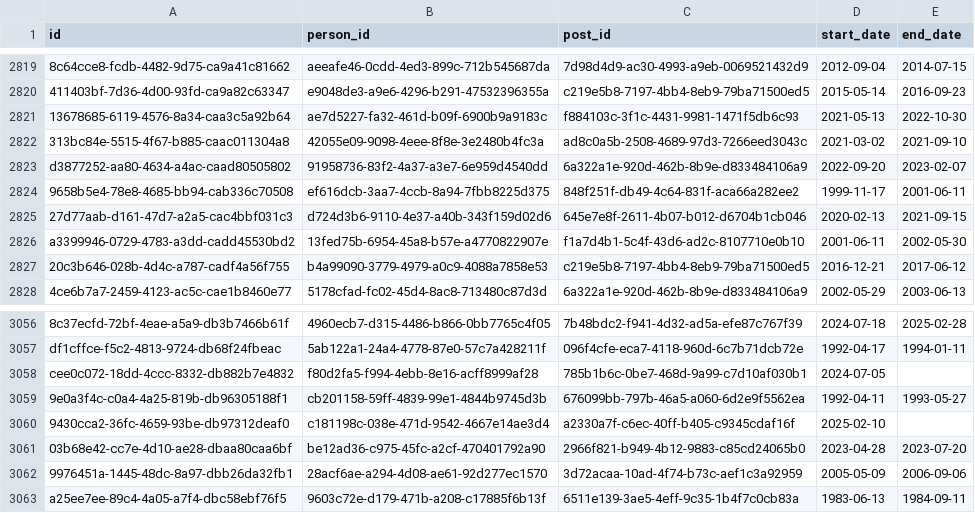
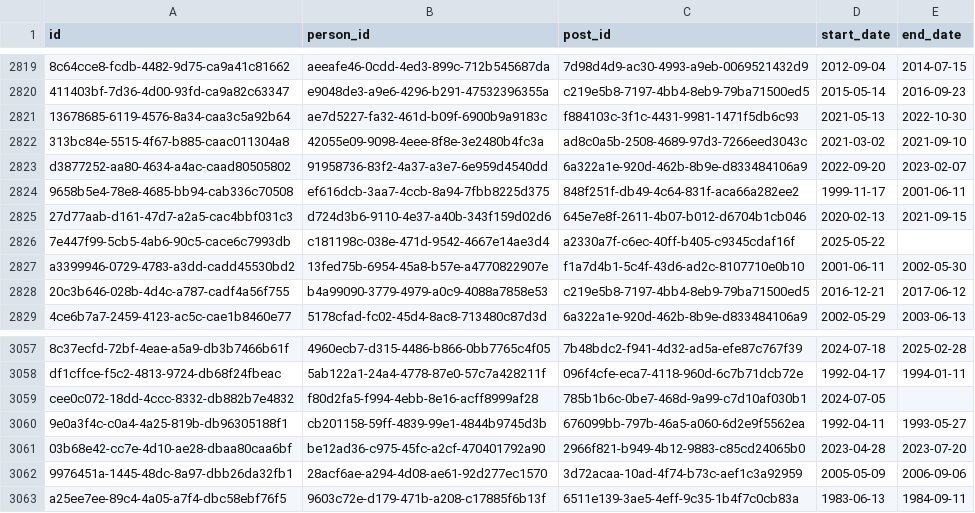
Before and after one commit to instituteforgov/ifg-ministers-database-public, a CSV file: data/appointment.csv, drawn as a sheet; only a part is shown, gaps mark what is left out.

Commit message:
Update data

```diff
--- a/data/appointment.csv
+++ b/data/appointment.csv
@@ -2825,2 +2825,3 @@ d3877252-aa80-4634-a4ac-caad80505802,91958736-83f2-4a37-a3e7-6e959d4540dd,6a322a
 27d77aab-d161-47d7-a2a5-cac4bbf031c3,d724d3b6-9110-4e37-a40b-343f159d02d6,645e7e8f-2611-4b07-b012-d6704b1cb046,2020-02-13,2021-09-15
+7e447f99-5cb5-4ab6-90c5-cace6c7993db,c181198c-038e-471d-9542-4667e14ae3d4,a2330a7f-c6ec-40ff-b405-c9345cdaf16f,2025-05-22,
 a3399946-0729-4783-a3dd-cadd45530bd2,13fed75b-6954-45a8-b57e-a4770822907e,f1a7d4b1-5c4f-43d6-ad2c-8107710e0b10,2001-06-11,2002-05-30
@@ -3059,3 +3060,2 @@ cee0c072-18dd-4ccc-8332-db882b7e4832,f80d2fa5-f994-4ebb-8e16-acff8999af28,785b1b
 9e0a3f4c-c0a4-4a25-819b-db96305188f1,cb201158-59ff-4839-99e1-4844b9745d3b,676099bb-797b-46a5-a060-6d2e9f5562ea,1992-04-11,1993-05-27
-9430cca2-36fc-4659-93be-db97312deaf0,c181198c-038e-471d-9542-4667e14ae3d4,a2330a7f-c6ec-40ff-b405-c9345cdaf16f,2025-02-10,
 03b68e42-cc7e-4d10-ae28-dbaa80caa6bf,be12ad36-c975-45fc-a2cf-470401792a90,2966f821-b949-4b12-9883-c85cd24065b0,2023-04-28,2023-07-20
```
Also changed, not shown: data/appointment_characteristics.csv, 1 other file.
